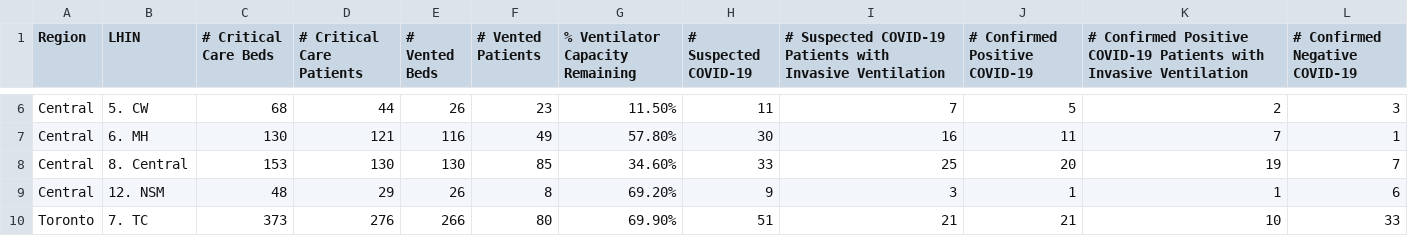
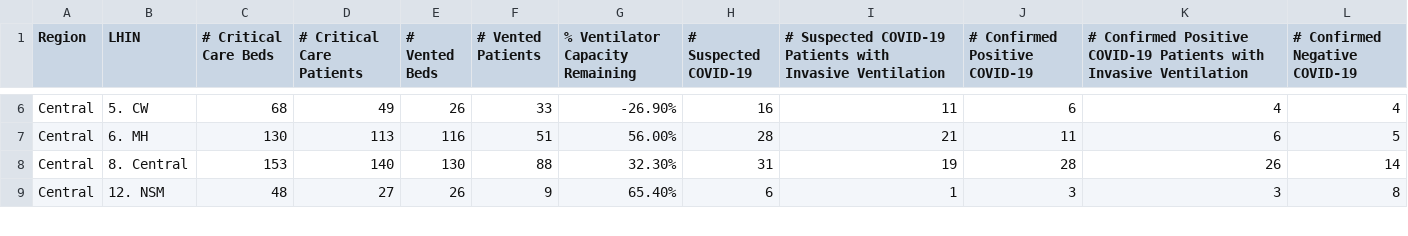
Before and after one commit to farbodab/flatteningthecurve, a CSV file: CCSO.csv, drawn as a sheet; only a part is shown, gaps mark what is left out; the diff covers the shown part only.

```diff
--- a/CCSO.csv
+++ b/CCSO.csv
@@ -6,5 +6,4 @@ Region,LHIN,# Critical Care Beds,# Critical Care Patients,# Vented Beds,# Vented
- Central,5. CW,68,44,26,23,11.50%,11,7,5,2,3
- Central,6. MH,130,121,116,49,57.80%,30,16,11,7,1
- Central,8. Central,153,130,130,85,34.60%,33,25,20,19,7
- Central,12. NSM,48,29,26,8,69.20%,9,3,1,1,6
- Toronto,7. TC,373,276,266,80,69.90%,51,21,21,10,33
+ Central,5. CW,68,49,26,33,-26.90%,16,11,6,4,4
+ Central,6. MH,130,113,116,51,56.00%,28,21,11,6,5
+ Central,8. Central,153,140,130,88,32.30%,31,19,28,26,14
+ Central,12. NSM,48,27,26,9,65.40%,6,1,3,3,8
```
Also changed, not shown: 1 added row and 64 edited cells elsewhere in this file, tools/pdfparse/CCSO.csv, 5 other files.
